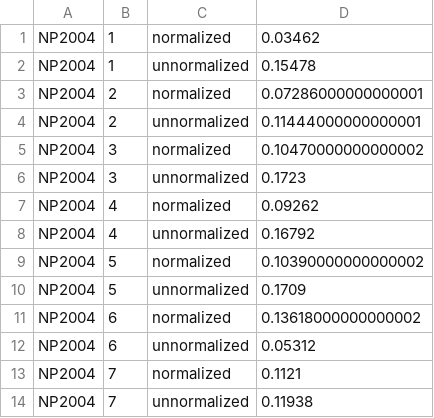
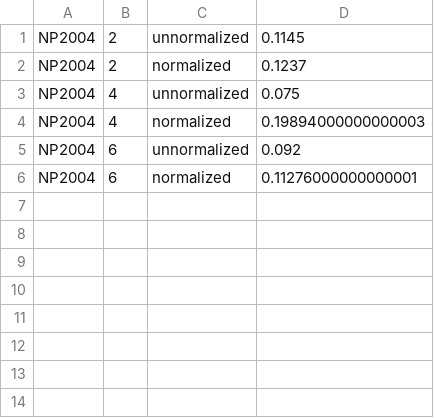
Before and after one commit to TaXxER/Afstuderen, a CSV file: implementation/RankLib/normalization_measurements.csv, drawn as a sheet.

```diff
--- a/implementation/RankLib/normalization_measurements.csv
+++ b/implementation/RankLib/normalization_measurements.csv
@@ -1,14 +1,6 @@
-"NP2004","1","normalized","0.03462"
-"NP2004","1","unnormalized","0.15478"
-"NP2004","2","normalized","0.07286000000000001"
-"NP2004","2","unnormalized","0.11444000000000001"
-"NP2004","3","normalized","0.10470000000000002"
-"NP2004","3","unnormalized","0.1723"
-"NP2004","4","normalized","0.09262"
-"NP2004","4","unnormalized","0.16792"
-"NP2004","5","normalized","0.10390000000000002"
-"NP2004","5","unnormalized","0.1709"
-"NP2004","6","normalized","0.13618000000000002"
-"NP2004","6","unnormalized","0.05312"
-"NP2004","7","normalized","0.1121"
-"NP2004","7","unnormalized","0.11938"
+"NP2004","2","unnormalized","0.1145"
+"NP2004","2","normalized","0.1237"
+"NP2004","4","unnormalized","0.075"
+"NP2004","4","normalized","0.19894000000000003"
+"NP2004","6","unnormalized","0.092"
+"NP2004","6","normalized","0.11276000000000001"
```
Also changed, not shown: 5 other files.
